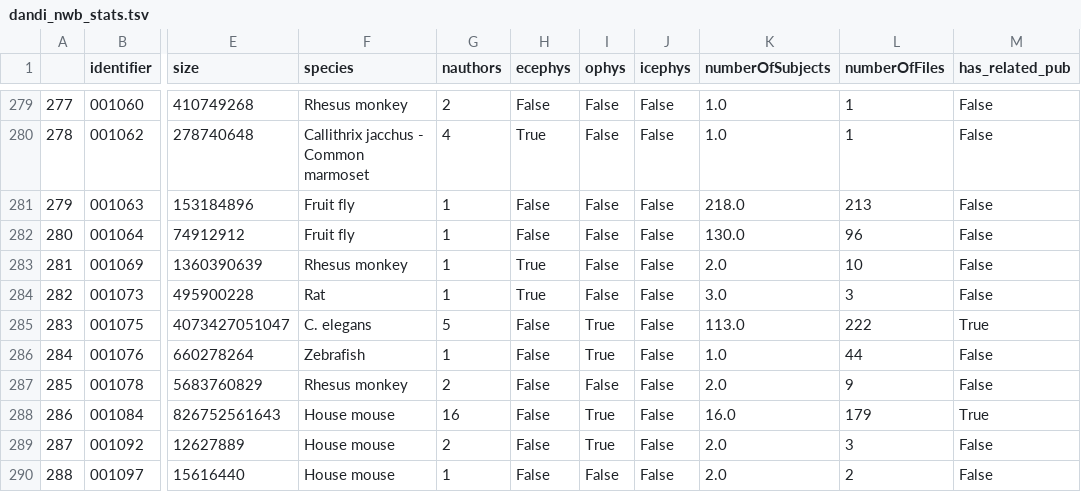
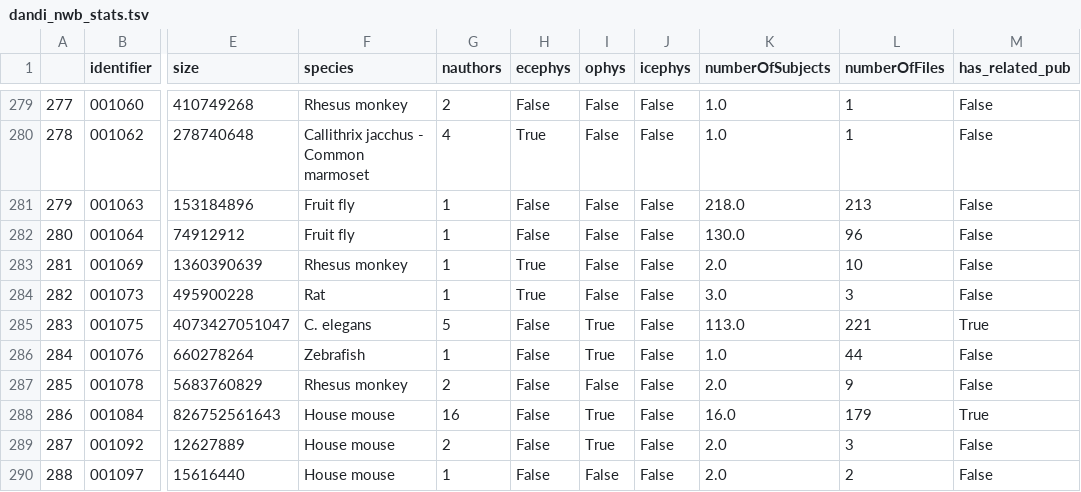
Before and after one commit to NeurodataWithoutBorders/nwb-project-analytics, a TSV file: data/dandi_nwb_stats.tsv, drawn as a sheet; only a part is shown, gaps mark what is left out; the diff names each change by its address in the sheet, - before the commit and + after, or states it on an @@ line.

```diff
--- a/data/dandi_nwb_stats.tsv
+++ b/data/dandi_nwb_stats.tsv
-L285 (numberOfFiles): 222
+L285 (numberOfFiles): 221
```
Also changed, not shown: data/contributors.tsv, 2 other files.
